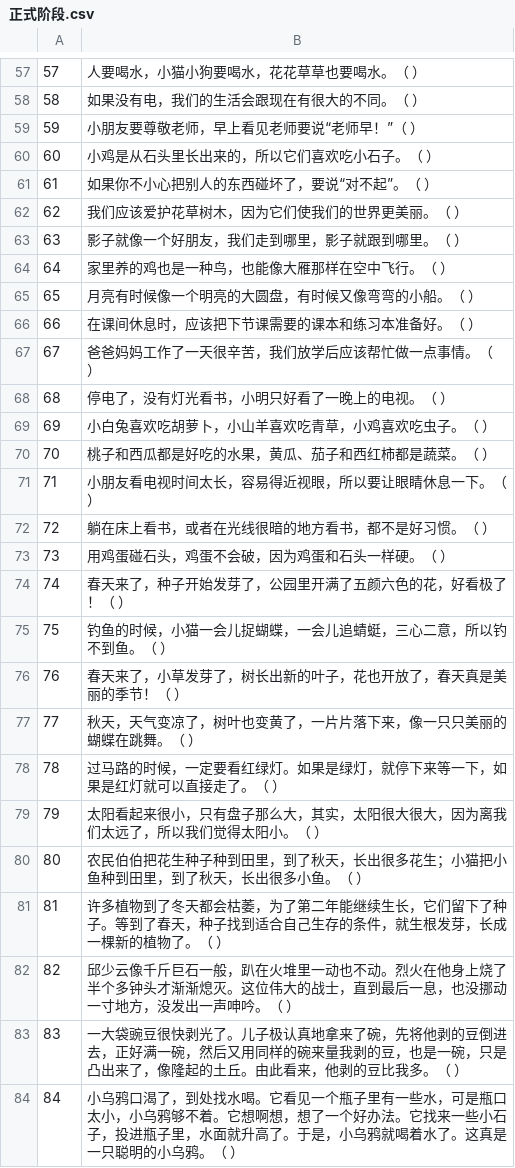
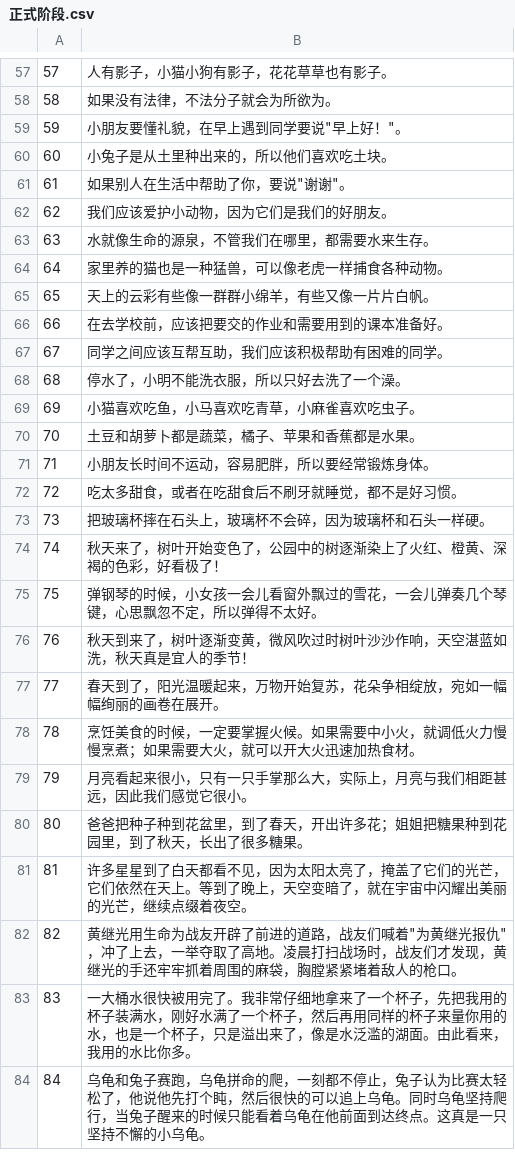
Before and after one commit to Schweik7/YouthCognitionPlatform, a CSV file: backend/data/正式阶段.csv, drawn as a sheet; only a part is shown, gaps mark what is left out; the diff covers the shown part only.

```diff
--- a/backend/data/正式阶段.csv
+++ b/backend/data/正式阶段.csv
@@ -57,28 +57,28 @@
-"57","人要喝水，小猫小狗要喝水，花花草草也要喝水。（      ）"
-"58","如果没有电，我们的生活会跟现在有很大的不同。（      ）"
-"59","小朋友要尊敬老师，早上看见老师要说“老师早！”（      ）"
-"60","小鸡是从石头里长出来的，所以它们喜欢吃小石子。（      ）"
-"61","如果你不小心把别人的东西碰坏了，要说“对不起”。（      ）"
-"62","我们应该爱护花草树木，因为它们使我们的世界更美丽。（   ）"
-"63","影子就像一个好朋友，我们走到哪里，影子就跟到哪里。（     ）"
-"64","家里养的鸡也是一种鸟，也能像大雁那样在空中飞行。（     ）"
-"65","月亮有时候像一个明亮的大圆盘，有时候又像弯弯的小船。（     ）"
-"66","在课间休息时，应该把下节课需要的课本和练习本准备好。（     ）"
-"67","爸爸妈妈工作了一天很辛苦，我们放学后应该帮忙做一点事情。（     ）"
-"68","停电了，没有灯光看书，小明只好看了一晚上的电视。（ ）"
-"69","小白兔喜欢吃胡萝卜，小山羊喜欢吃青草，小鸡喜欢吃虫子。（     ）"
-"70","桃子和西瓜都是好吃的水果，黄瓜、茄子和西红柿都是蔬菜。（     ）"
-"71","小朋友看电视时间太长，容易得近视眼，所以要让眼睛休息一下。（     ）"
-"72","躺在床上看书，或者在光线很暗的地方看书，都不是好习惯。（     ）"
-"73","用鸡蛋碰石头，鸡蛋不会破，因为鸡蛋和石头一样硬。（   ）"
-"74","春天来了，种子开始发芽了，公园里开满了五颜六色的花，好看极了！（     ）"
-"75","钓鱼的时候，小猫一会儿捉蝴蝶，一会儿追蜻蜓，三心二意，所以钓不到鱼。（     ）"
-"76","春天来了，小草发芽了，树长出新的叶子，花也开放了，春天真是美丽的季节！（     ）"
-"77","秋天，天气变凉了，树叶也变黄了，一片片落下来，像一只只美丽的蝴蝶在跳舞。（     ）"
-"78","过马路的时候，一定要看红绿灯。如果是绿灯，就停下来等一下，如果是红灯就可以直接走了。（     ）"
-"79","太阳看起来很小，只有盘子那么大，其实，太阳很大很大，因为离我们太远了，所以我们觉得太阳小。（     ）"
-"80","农民伯伯把花生种子种到田里，到了秋天，长出很多花生；小猫把小鱼种到田里，到了秋天，长出很多小鱼。（     ）"
-"81","许多植物到了冬天都会枯萎，为了第二年能继续生长，它们留下了种子。等到了春天，种子找到适合自己生存的条件，就生根发芽，长成一棵新的植物了。（     ）"
-"82","邱少云像千斤巨石一般，趴在火堆里一动也不动。烈火在他身上烧了半个多钟头才渐渐熄灭。这位伟大的战士，直到最后一息，也没挪动一寸地方，没发出一声呻吟。（     ）"
-"83","一大袋豌豆很快剥光了。儿子极认真地拿来了碗，先将他剥的豆倒进去，正好满一碗，然后又用同样的碗来量我剥的豆，也是一碗，只是凸出来了，像隆起的土丘。由此看来，他剥的豆比我多。（     ）"
-"84","小乌鸦口渴了，到处找水喝。它看见一个瓶子里有一些水，可是瓶口太小，小乌鸦够不着。它想啊想，想了一个好办法。它找来一些小石子，投进瓶子里，水面就升高了。于是，小乌鸦就喝着水了。这真是一只聪明的小乌鸦。（     ）"
+57,人有影子，小猫小狗有影子，花花草草也有影子。
+58,如果没有法律，不法分子就会为所欲为。
+59,小朋友要懂礼貌，在早上遇到同学要说"早上好！"。
+60,小兔子是从土里种出来的，所以他们喜欢吃土块。
+61,如果别人在生活中帮助了你，要说"谢谢"。
+62,我们应该爱护小动物，因为它们是我们的好朋友。
+63,水就像生命的源泉，不管我们在哪里，都需要水来生存。
+64,家里养的猫也是一种猛兽，可以像老虎一样捕食各种动物。
+65,天上的云彩有些像一群群小绵羊，有些又像一片片白帆。
+66,在去学校前，应该把要交的作业和需要用到的课本准备好。
+67,同学之间应该互帮互助，我们应该积极帮助有困难的同学。
+68,停水了，小明不能洗衣服，所以只好去洗了一个澡。
+69,小猫喜欢吃鱼，小马喜欢吃青草，小麻雀喜欢吃虫子。
+70,土豆和胡萝卜都是蔬菜，橘子、苹果和香蕉都是水果。
+71,小朋友长时间不运动，容易肥胖，所以要经常锻炼身体。
+72,吃太多甜食，或者在吃甜食后不刷牙就睡觉，都不是好习惯。
+73,把玻璃杯摔在石头上，玻璃杯不会碎，因为玻璃杯和石头一样硬。
+74,秋天来了，树叶开始变色了，公园中的树逐渐染上了火红、橙黄、深褐的色彩，好看极了！
+75,弹钢琴的时候，小女孩一会儿看窗外飘过的雪花，一会儿弹奏几个琴键，心思飘忽不定，所以弹得不太好。
+76,秋天到来了，树叶逐渐变黄，微风吹过时树叶沙沙作响，天空湛蓝如洗，秋天真是宜人的季节！
+77,春天到了，阳光温暖起来，万物开始复苏，花朵争相绽放，宛如一幅幅绚丽的画卷在展开。
+78,烹饪美食的时候，一定要掌握火候。如果需要中小火，就调低火力慢慢烹煮；如果需要大火，就可以开大火迅速加热食材。
+79,月亮看起来很小，只有一只手掌那么大，实际上，月亮与我们相距甚远，因此我们感觉它很小。
+80,爸爸把种子种到花盆里，到了春天，开出许多花；姐姐把糖果种到花园里，到了秋天，长出了很多糖果。
+81,许多星星到了白天都看不见，因为太阳太亮了，掩盖了它们的光芒，它们依然在天上。等到了晚上，天空变暗了，就在宇宙中闪耀出美丽的光芒，继续点缀着夜空。
+82,黄继光用生命为战友开辟了前进的道路，战友们喊着"为黄继光报仇"，冲了上去，一举夺取了高地。凌晨打扫战场时，战友们才发现，黄继光的手还牢牢抓着周围的麻袋，胸膛紧紧堵着敌人的枪口。
+83,一大桶水很快被用完了。我非常仔细地拿来了一个杯子，先把我用的杯子装满水，刚好水满了一个杯子，然后再用同样的杯子来量你用的水，也是一个杯子，只是溢出来了，像是水泛滥的湖面。由此看来，我用的水比你多。
+84,乌龟和兔子赛跑，乌龟拼命的爬，一刻都不停止，兔子认为比赛太轻松了，他说他先打个盹，然后很快的可以追上乌龟。同时乌龟坚持爬行，当兔子醒来的时候只能看着乌龟在他前面到达终点。这真是一只坚持不懈的小乌龟。
```
Also changed, not shown: 72 edited cells elsewhere in this file, backend/data/阅读流畅性测试标准答案.csv, 23 other files.
